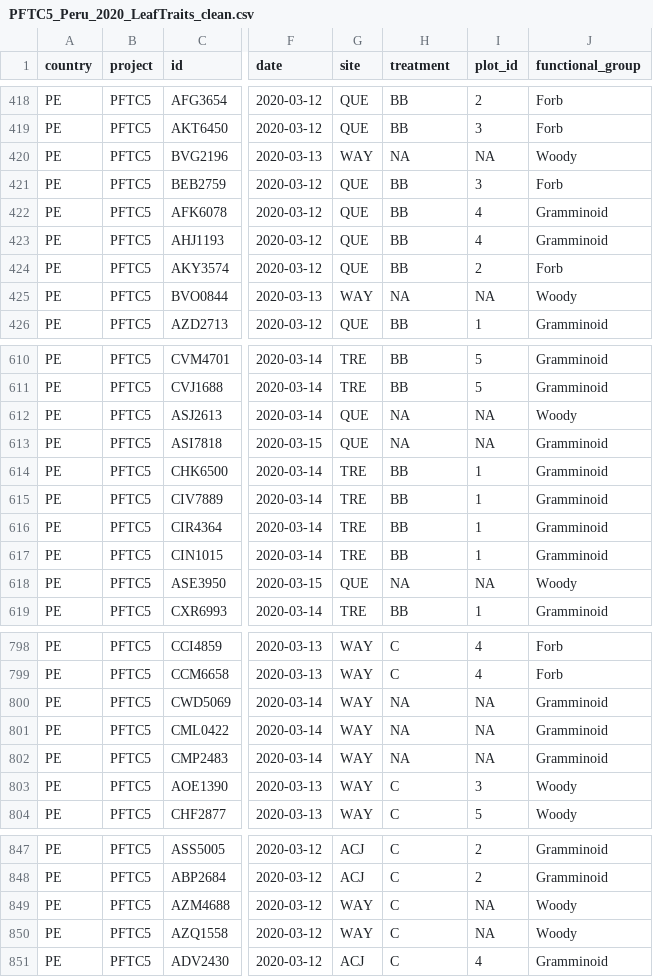
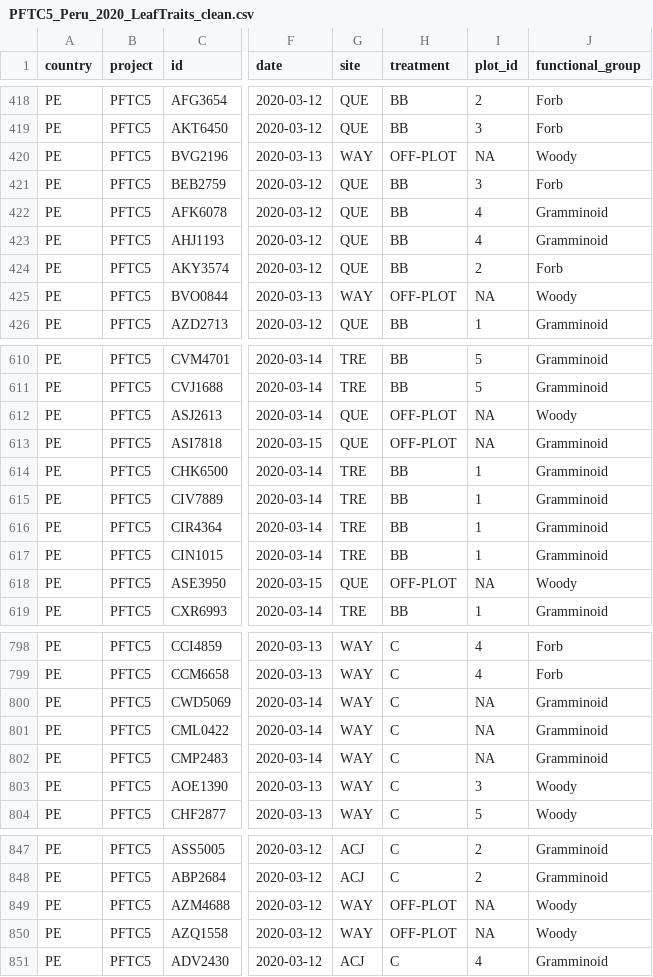
Before and after one commit to Plant-Functional-Trait-Course/pftc3_punaproject_pftc5, a CSV file: clean_data/PFTC5_Peru_2020_LeafTraits_clean.csv, drawn as a sheet; only a part is shown, gaps mark what is left out; the diff covers the shown part only; the diff names each change by its address in the sheet, - before the commit and + after, or states it on an @@ line.

Commit message:
write cleaned data

```diff
--- a/clean_data/PFTC5_Peru_2020_LeafTraits_clean.csv
+++ b/clean_data/PFTC5_Peru_2020_LeafTraits_clean.csv
-H420 (treatment): NA
+H420 (treatment): OFF-PLOT
-H425 (treatment): NA
+H425 (treatment): OFF-PLOT
-H612:H613 (treatment): NA
+H612:H613 (treatment): OFF-PLOT
-H618 (treatment): NA
+H618 (treatment): OFF-PLOT
-H800:H802 (treatment): NA
+H800:H802 (treatment): C
-H849:H850 (treatment): C
+H849:H850 (treatment): OFF-PLOT
```
Also changed, not shown: 5 edited cells elsewhere in this file.
